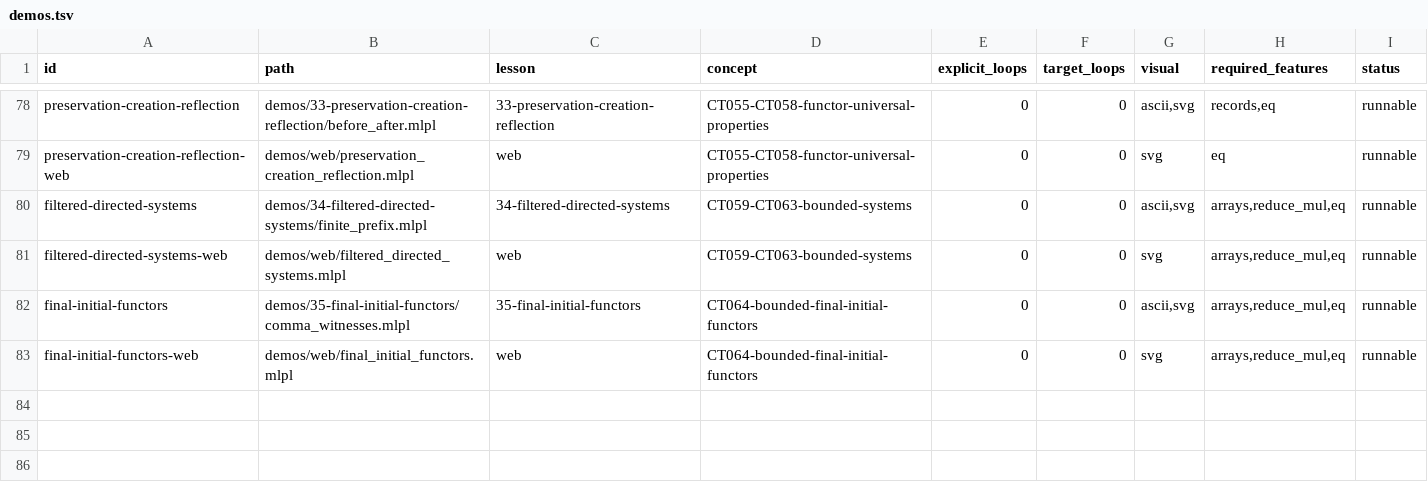
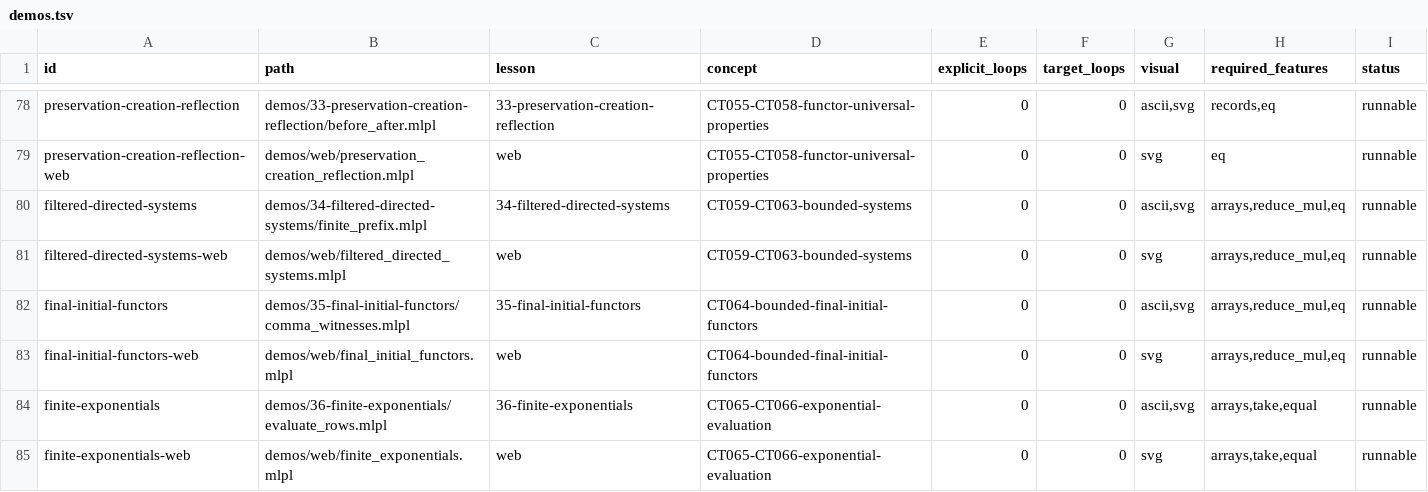
Before and after one commit to sw-ml-study/demo-category-theory, a TSV file: catalog/demos.tsv, drawn as a sheet; only a part is shown, gaps mark what is left out.

Commit message:
feat: visualize finite exponential evaluation
Implement CT065-CT066 for two-point finite sets: enumerate all four A-to-B function rows as B^A and verify evaluation over all eight function/input pairs.

Add a wrong-row counterexample, accessible shared SVG, CLI/browser Lesson 36, tests, README preview, catalogs, curricula, capability matrix, quality ledger, plan, and both research logs.

Keep the boundary explicit: one finite exponential object does not establish cartesian closure. Full gate passes with 36 demos and 50 tests.

```diff
--- a/catalog/demos.tsv
+++ b/catalog/demos.tsv
@@ -83 +83,3 @@ final-initial-functors	demos/35-final-initial-functors/comma_witnesses.mlpl	35-f
 final-initial-functors-web	demos/web/final_initial_functors.mlpl	web	CT064-bounded-final-initial-functors	0	0	svg	arrays,reduce_mul,eq	runnable
+finite-exponentials	demos/36-finite-exponentials/evaluate_rows.mlpl	36-finite-exponentials	CT065-CT066-exponential-evaluation	0	0	ascii,svg	arrays,take,equal	runnable
+finite-exponentials-web	demos/web/finite_exponentials.mlpl	web	CT065-CT066-exponential-evaluation	0	0	svg	arrays,take,equal	runnable
```
Also changed, not shown: catalog/tests.tsv, docs/lesson-quality.tsv, 18 other files.
